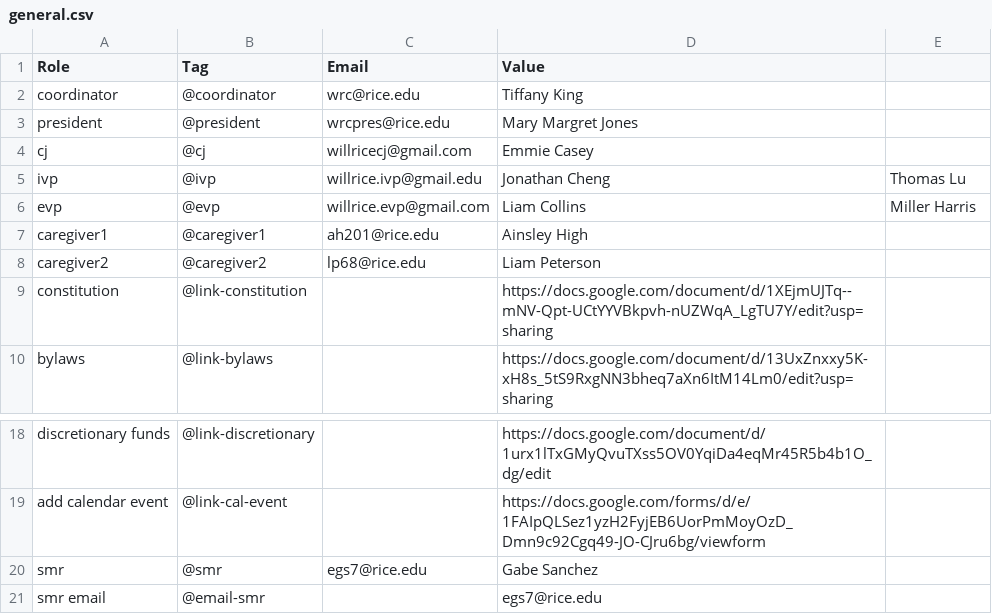
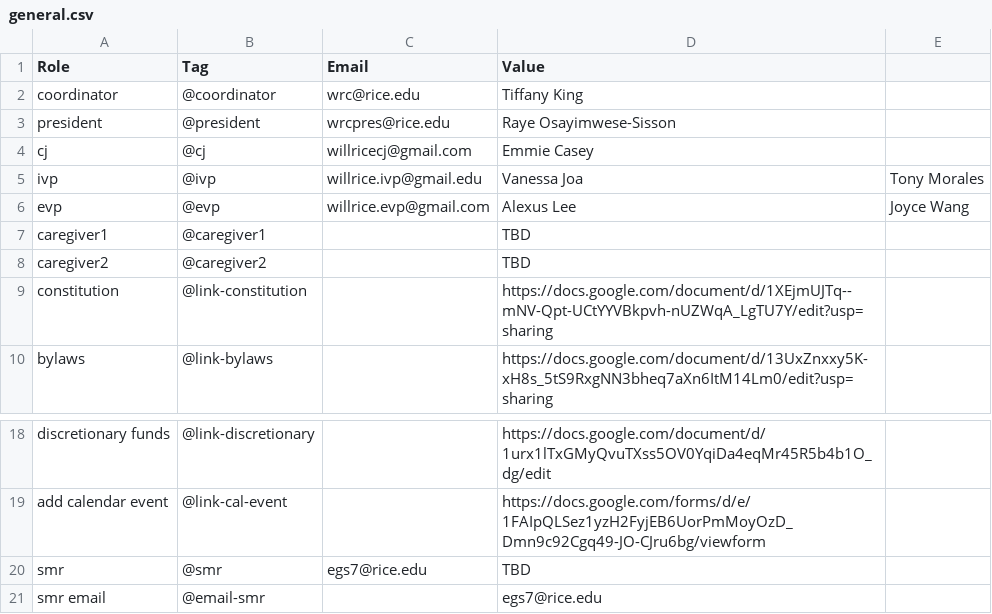
Before and after one commit to WRCWebmasters/WRC-Website, a CSV file: pages/config/general.csv, drawn as a sheet; only a part is shown, gaps mark what is left out.

```diff
--- a/pages/config/general.csv
+++ b/pages/config/general.csv
@@ -2,8 +2,8 @@ Role,Tag,Email,Value,,,
 coordinator,@coordinator,wrc@rice.edu,Tiffany King,,,
-president,@president,wrcpres@rice.edu,Mary Margret Jones,,,
+president,@president,wrcpres@rice.edu,Raye Osayimwese-Sisson ,,,
 cj,@cj,willricecj@gmail.com,Emmie Casey,,,
-ivp,@ivp,willrice.ivp@gmail.edu,"Jonathan Cheng ",Thomas Lu,,
-evp,@evp,willrice.evp@gmail.com,Liam Collins,Miller Harris,,
-caregiver1,@caregiver1,ah201@rice.edu,Ainsley High ,,,
-caregiver2,@caregiver2,lp68@rice.edu,Liam Peterson,,,
+ivp,@ivp,willrice.ivp@gmail.edu,"Vanessa Joa ","Tony Morales ",,
+evp,@evp,willrice.evp@gmail.com,Alexus Lee,Joyce Wang,,
+caregiver1,@caregiver1,,TBD,,,
+caregiver2,@caregiver2,,TBD,,,
 constitution,@link-constitution,,https://docs.google.com/document/d/1XEjmUJTq--mNV-Qpt-UCtYYVBkpvh-nUZWqA_LgTU7Y/edit?usp=sharing,,,
@@ -19,3 +19,3 @@ discretionary funds,@link-discretionary,,https://docs.google.com/document/d/1urx
 add calendar event,@link-cal-event,,https://docs.google.com/forms/d/e/1FAIpQLSez1yzH2FyjEB6UorPmMoyOzD_Dmn9c92Cgq49-JO-CJru6bg/viewform,,,
-smr,@smr,egs7@rice.edu,Gabe Sanchez,,,
+smr,@smr,egs7@rice.edu,TBD,,,
 smr email,@email-smr,,egs7@rice.edu,,,
```
Also changed, not shown: pages/config/leadership.csv.
